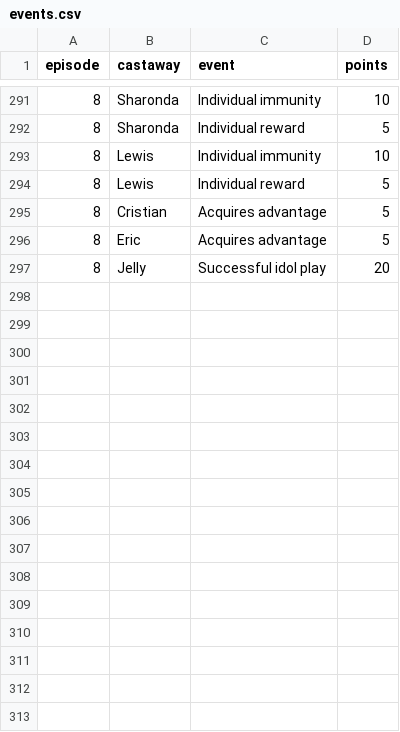
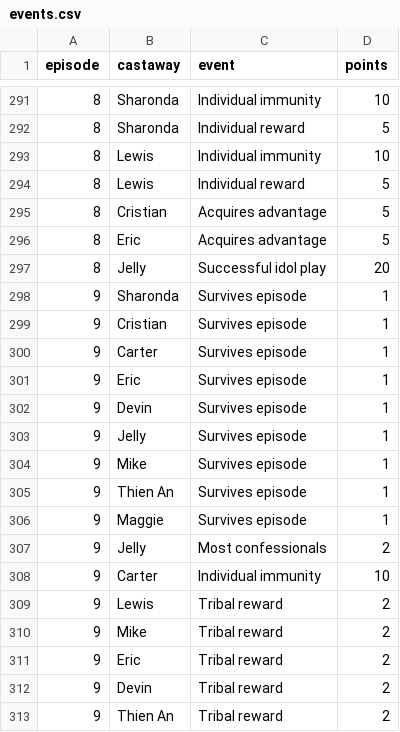
Before and after one commit to zmiller9/survivorFantasy, a CSV file: data/events.csv, drawn as a sheet; only a part is shown, gaps mark what is left out.

Commit message:
Update events.csv

```diff
--- a/data/events.csv
+++ b/data/events.csv
@@ -297 +297,17 @@ episode,castaway,event,points
 8,Jelly,Successful idol play,20
+9,Sharonda,Survives episode,1
+9,Cristian,Survives episode,1
+9,Carter,Survives episode,1
+9,Eric,Survives episode,1
+9,Devin,Survives episode,1
+9,Jelly,Survives episode,1
+9,Mike,Survives episode,1
+9,Thien An,Survives episode,1
+9,Maggie,Survives episode,1
+9,Jelly,Most confessionals,2
+9,Carter,Individual immunity,10
+9,Lewis,Tribal reward,2
+9,Mike,Tribal reward,2
+9,Eric,Tribal reward,2
+9,Devin,Tribal reward,2
+9,Thien An,Tribal reward,2
```
